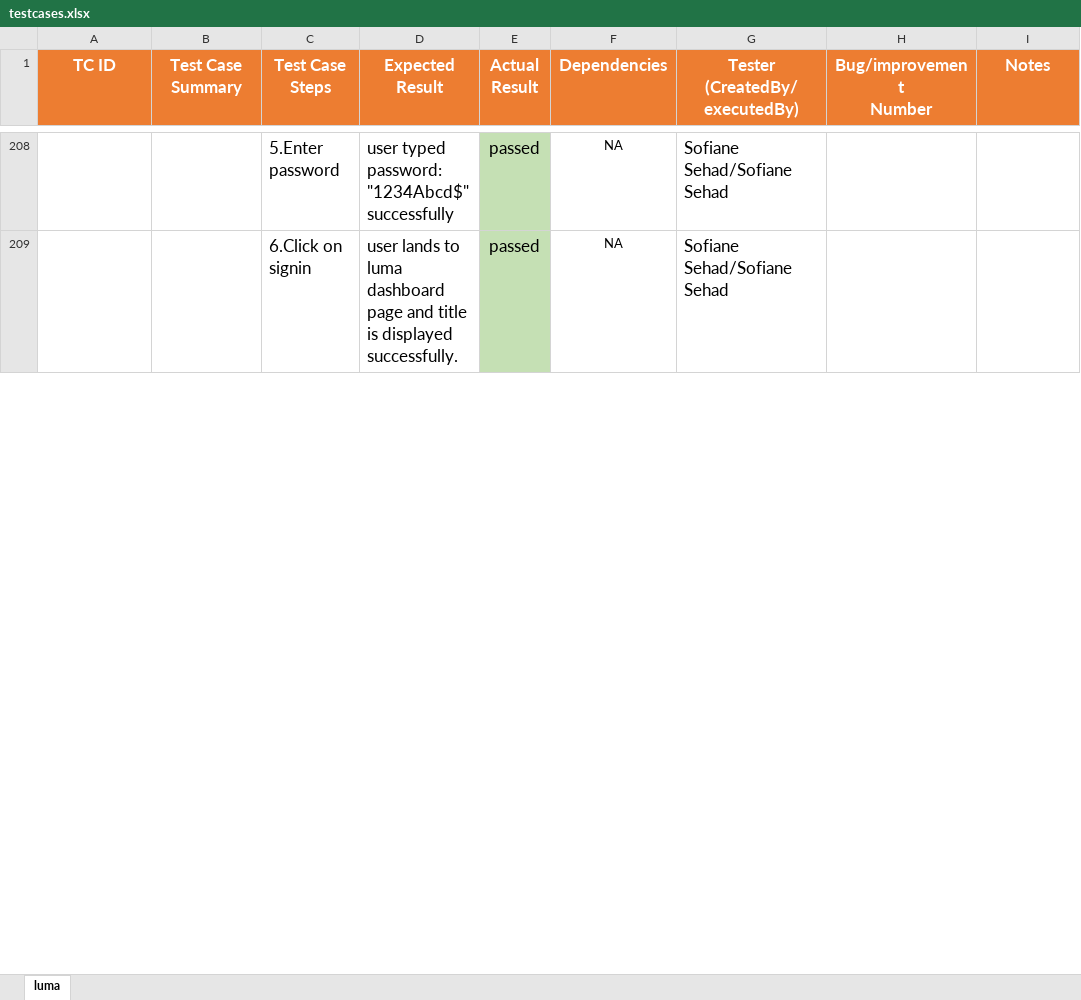
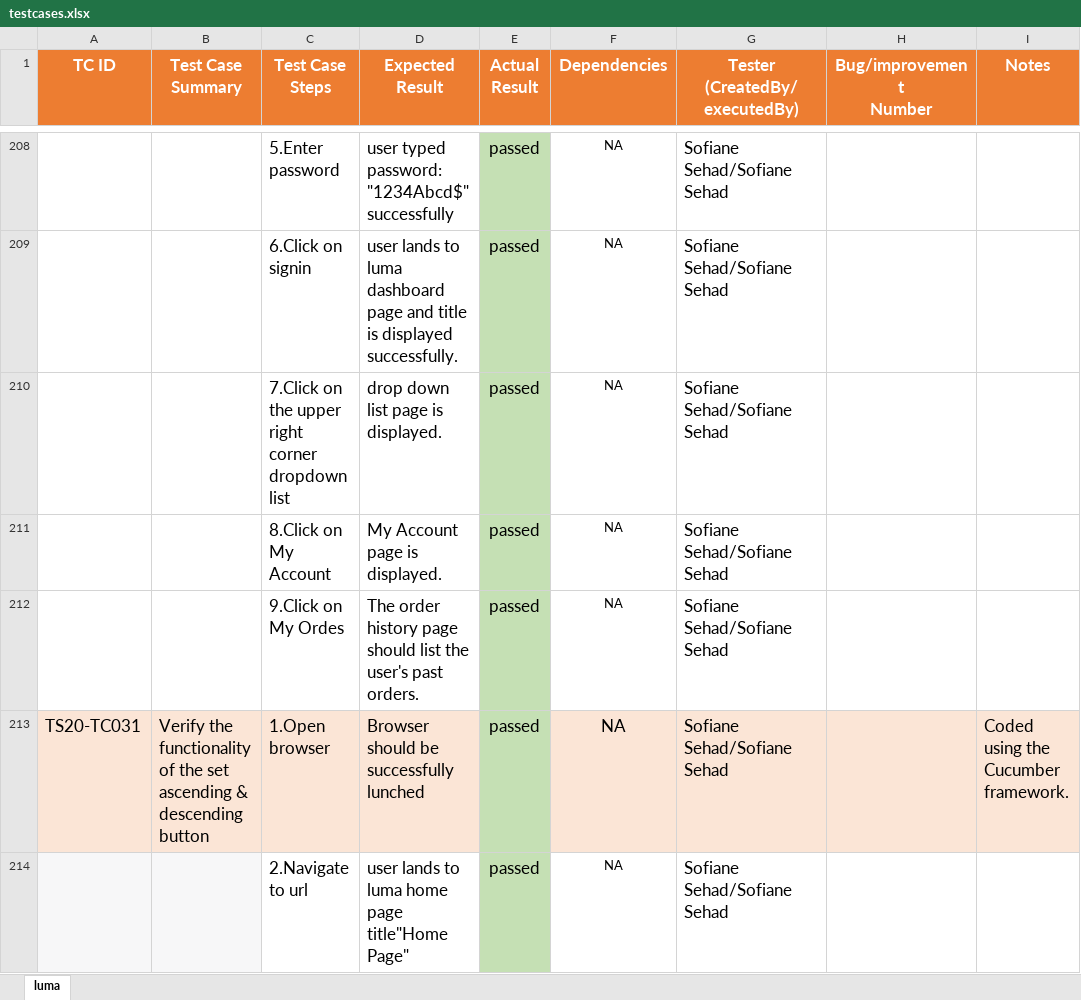
Before and after one commit to sofiane1489/FinalProject, an Excel workbook: data/lumaData/testcases.xlsx, sheet luma, drawn as a sheet; only a part is shown, gaps mark what is left out; values as stored, in another font and other column widths than the file's, no borders; the diff covers the shown part only; the diff names each change by its address in the sheet, - before the commit and + after, or states it on an @@ line.

```diff
--- a/data/lumaData/testcases.xlsx (sheet luma)
+++ b/data/lumaData/testcases.xlsx (sheet luma)
+row 210:  |  | 7.Click on the upper right corner dropdown list | drop down list page is displayed. | passed | NA | Sofiane Sehad/Sofiane Sehad
+row 211:  |  | 8.Click on My Account | My Account page is displayed. | passed | NA | Sofiane Sehad/Sofiane Sehad
+row 212:  |  | 9.Click on My Ordes | The order history page should list the user's past orders. | passed | NA | Sofiane Sehad/Sofiane Sehad
+row 213: TS20-TC031 | Verify the functionality of the set ascending & descending button | 1.Open browser | Browser should be successfully lunched | passed | NA | Sofiane Sehad/Sofiane Sehad |  | Coded using the Cucumber framework.
+row 214:  |  | 2.Navigate to url | user lands to luma home page title"Home Page" | passed | NA | Sofiane Sehad/Sofiane Sehad
```
Also changed, not shown: 48 added rows, 2 removed rows, 11 edited cells and cell formats elsewhere in this sheet, 11 other files.
